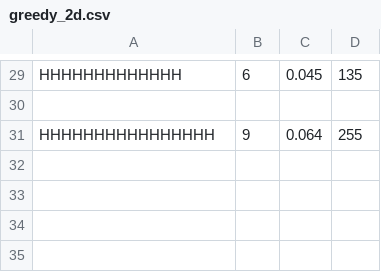
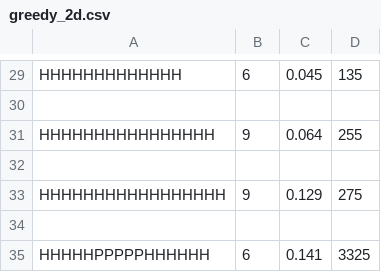
Before and after one commit to NilsvDoorn/eiwitten, a CSV file: resultaten/2d/greedy_2d.csv, drawn as a sheet; only a part is shown, gaps mark what is left out; the diff names each change by its address in the sheet, - before the commit and + after, or states it on an @@ line.

```diff
--- a/resultaten/2d/greedy_2d.csv
+++ b/resultaten/2d/greedy_2d.csv
+row 32: (empty)
+row 33: HHHHHHHHHHHHHHHHH | 9 | 0.129 | 275
+row 34: (empty)
+row 35: HHHHHPPPPPHHHHHH | 6 | 0.141 | 3325
```
Also changed, not shown: resultaten/2d/beam_search_2d.csv, resultaten/2d/greedylookahead_2d.csv, 5 other files.
